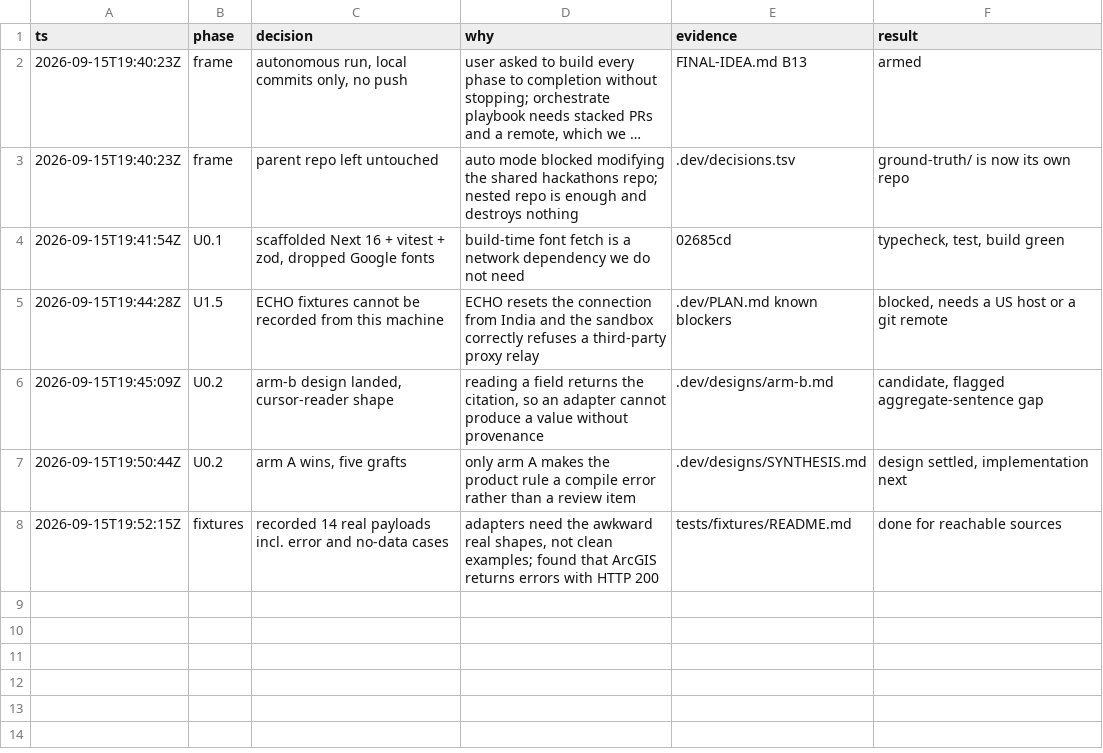
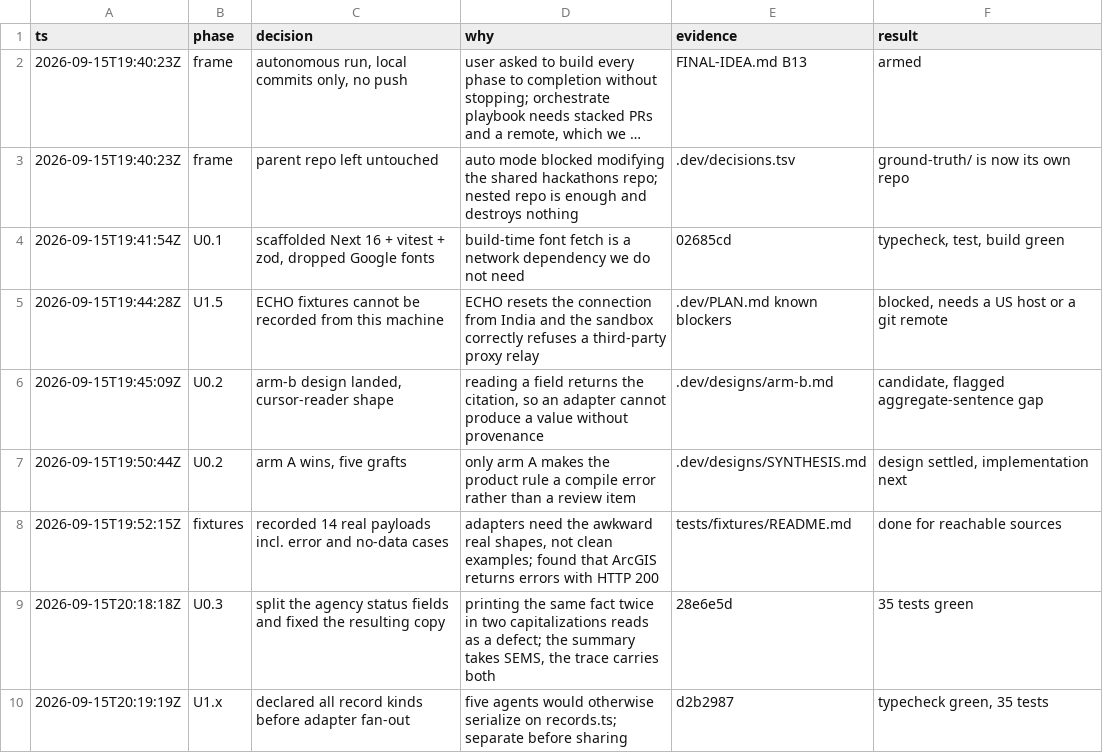
Before and after one commit to opx0/groundtruth, a TSV file: .dev/decisions.tsv, drawn as a sheet; long unchanged cells end in …; the diff names each change by its address in the sheet, - before the commit and + after, or states it on an @@ line.

Commit message:
feat: harden the kernel and declare every adapter record kind
Trace source links through their identifiers, separate registry and Superfund status fields, protect recursive traces from cycles, and exercise source fan-out across thrown, timed-out, malformed, empty, and successful outcomes.

Declare the ECHO, FRS, AQS, and AirNow record kinds from captured fields, then document one shared adapter contract: retain raw values, pass agency vocabulary through verbatim, and treat each source's failure envelope explicitly.

```diff
--- a/.dev/decisions.tsv
+++ b/.dev/decisions.tsv
+row 9: 2026-09-15T20:18:18Z | U0.3 | split the agency status fields and fixed the resulting copy | printing the same fact twice in two capitalizations reads as a defect; the summary takes SEMS, the trace carries both | 28e6e5d | 35 tests green
+row 10: 2026-09-15T20:19:19Z | U1.x | declared all record kinds before adapter fan-out | five agents would otherwise serialize on records.ts; separate before sharing | d2b2987 | typecheck green, 35 tests
```
Also changed, not shown: .dev/session.tsv, 10 other files.
